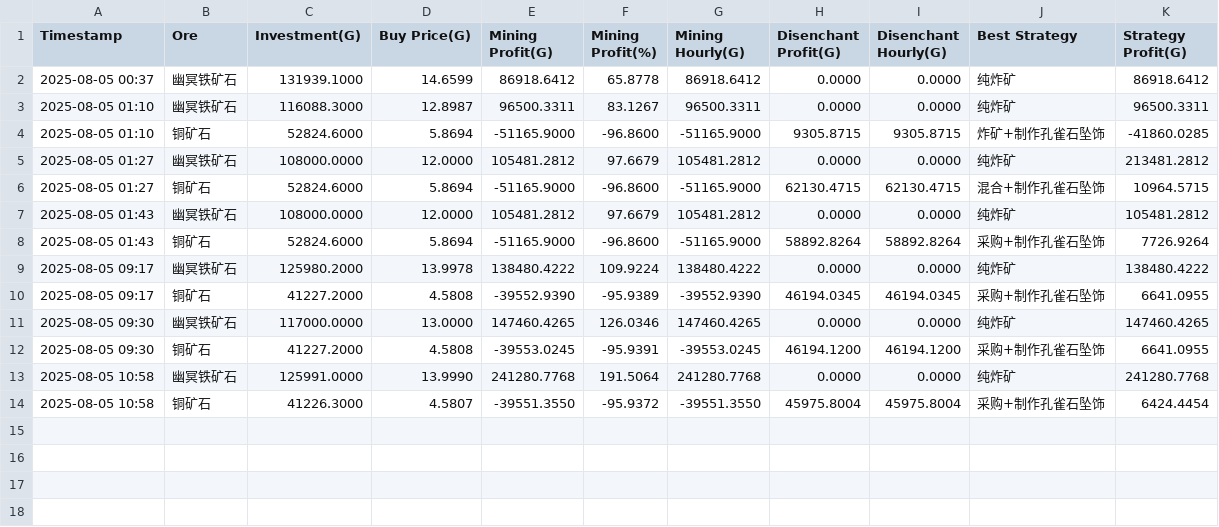
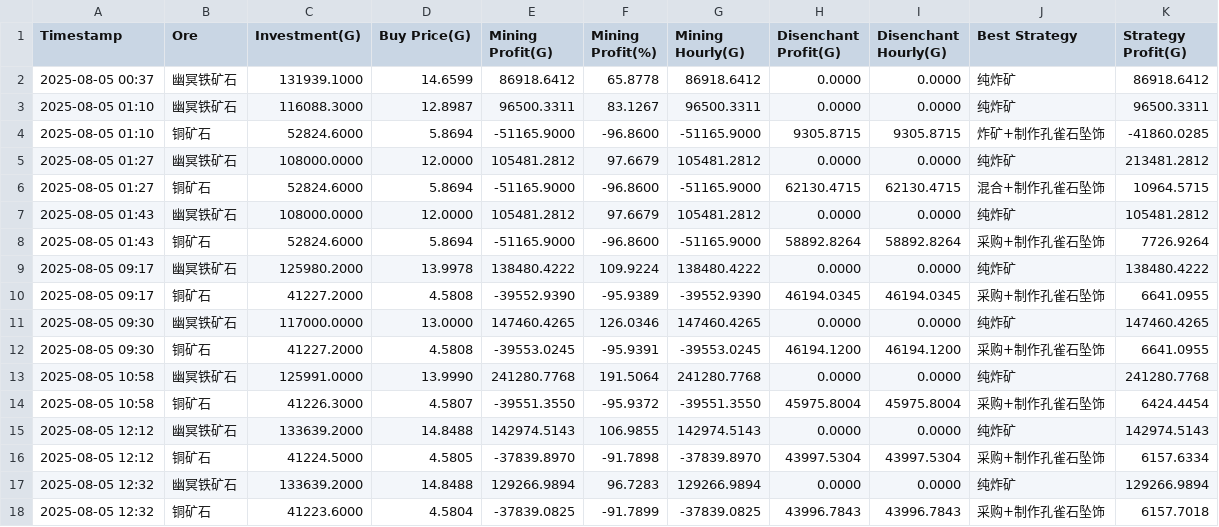
Before and after one commit to Kucleer/wow_mining_calculator, a CSV file: data/reports/mining_report.csv, drawn as a sheet; the diff names each change by its address in the sheet, - before the commit and + after, or states it on an @@ line.

```diff
--- a/data/reports/mining_report.csv
+++ b/data/reports/mining_report.csv
+row 15: 2025-08-05 12:12 | 幽冥铁矿石 | 133639.2000 | 14.8488 | 142974.5143 | 106.9855 | 142974.5143 | 0.0000 | 0.0000 | 纯炸矿 | 142974.5143
+row 16: 2025-08-05 12:12 | 铜矿石 | 41224.5000 | 4.5805 | -37839.8970 | -91.7898 | -37839.8970 | 43997.5304 | 43997.5304 | 采购+制作孔雀石坠饰 | 6157.6334
+row 17: 2025-08-05 12:32 | 幽冥铁矿石 | 133639.2000 | 14.8488 | 129266.9894 | 96.7283 | 129266.9894 | 0.0000 | 0.0000 | 纯炸矿 | 129266.9894
+row 18: 2025-08-05 12:32 | 铜矿石 | 41223.6000 | 4.5804 | -37839.0825 | -91.7899 | -37839.0825 | 43996.7843 | 43996.7843 | 采购+制作孔雀石坠饰 | 6157.7018
```
Also changed, not shown: data/market_history/full_history.csv, 33 other files.
